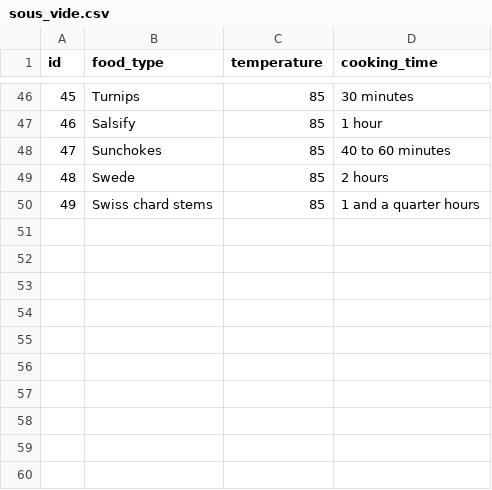
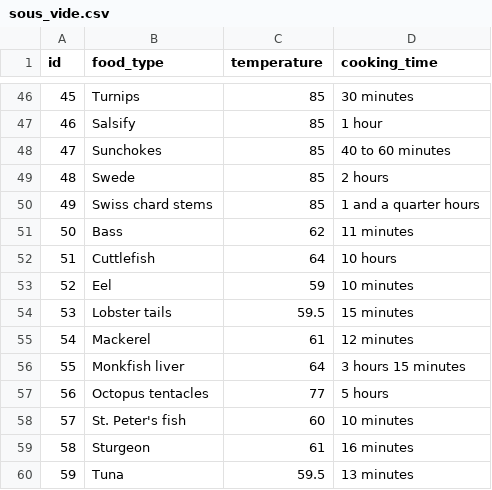
Before and after one commit to Slaeg/Sous_vide_times, a CSV file: sous_vide.csv, drawn as a sheet; only a part is shown, gaps mark what is left out; the diff names each change by its address in the sheet, - before the commit and + after, or states it on an @@ line.

Commit message:
updated csv fish

```diff
--- a/sous_vide.csv
+++ b/sous_vide.csv
+row 51: 50 | Bass | 62 | 11 minutes
+row 52: 51 | Cuttlefish | 64 | 10 hours
+row 53: 52 | Eel | 59 | 10 minutes
+row 54: 53 | Lobster tails | 59.5 | 15 minutes
+row 55: 54 | Mackerel | 61 | 12 minutes
+row 56: 55 | Monkfish liver | 64 | 3 hours 15 minutes
+row 57: 56 | Octopus tentacles | 77 | 5 hours
+row 58: 57 | St. Peter's fish | 60 | 10 minutes
+row 59: 58 | Sturgeon | 61 | 16 minutes
+row 60: 59 | Tuna | 59.5 | 13 minutes
```
Also changed, not shown: 1 other file.
